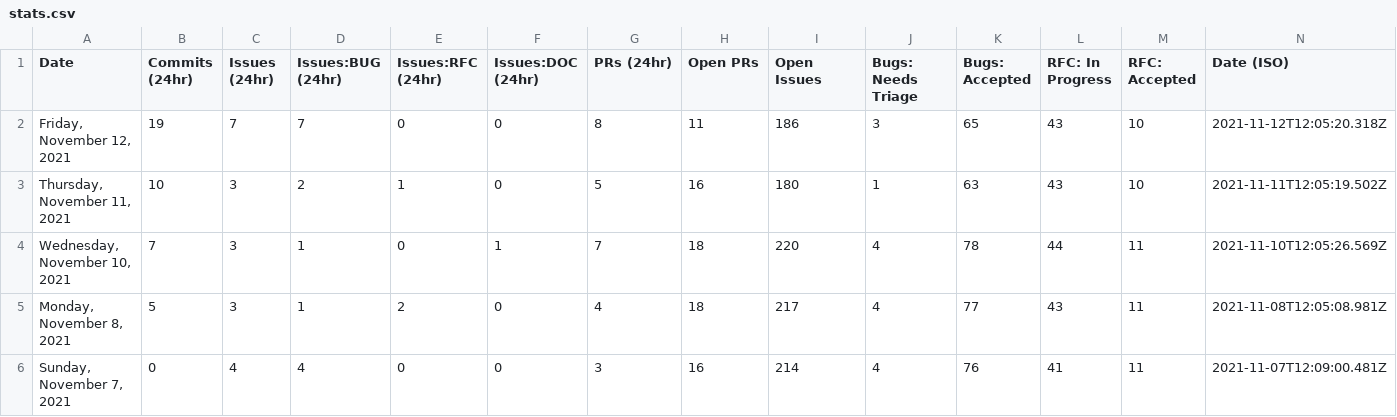
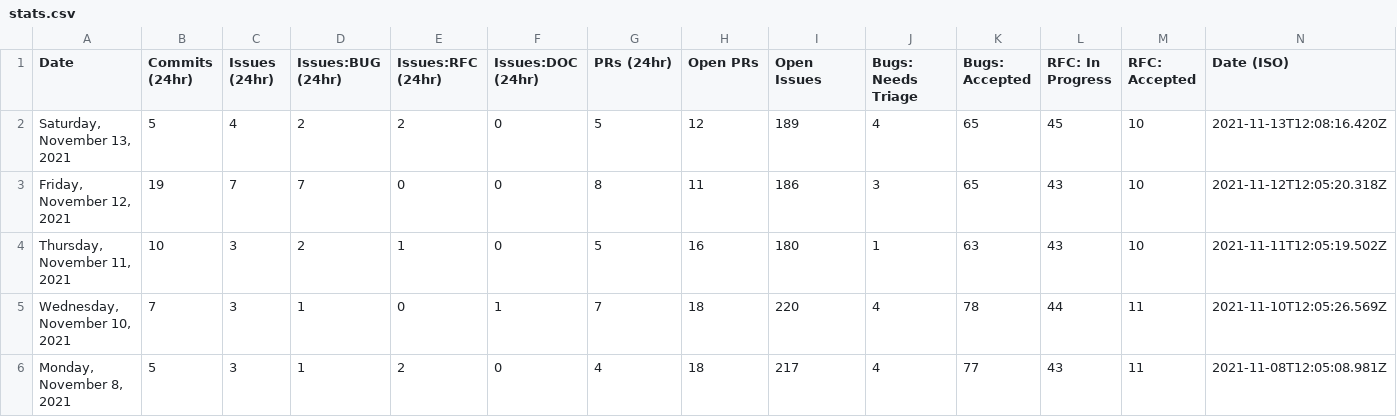
Before and after one commit to carmen16gm/astro, a CSV file: scripts/stats/stats.csv, drawn as a sheet; only a part is shown; the shorter side is filled out with more unchanged rows; the diff names each change by its address in the sheet, - before the commit and + after, or states it on an @@ line.

```diff
--- a/scripts/stats/stats.csv
+++ b/scripts/stats/stats.csv
+row 2: Saturday, November 13, 2021 | 5 | 4 | 2 | 2 | 0 | 5 | 12 | 189 | 4 | 65 | 45 | 10 | 2021-11-13T12:08:16.420Z
```
